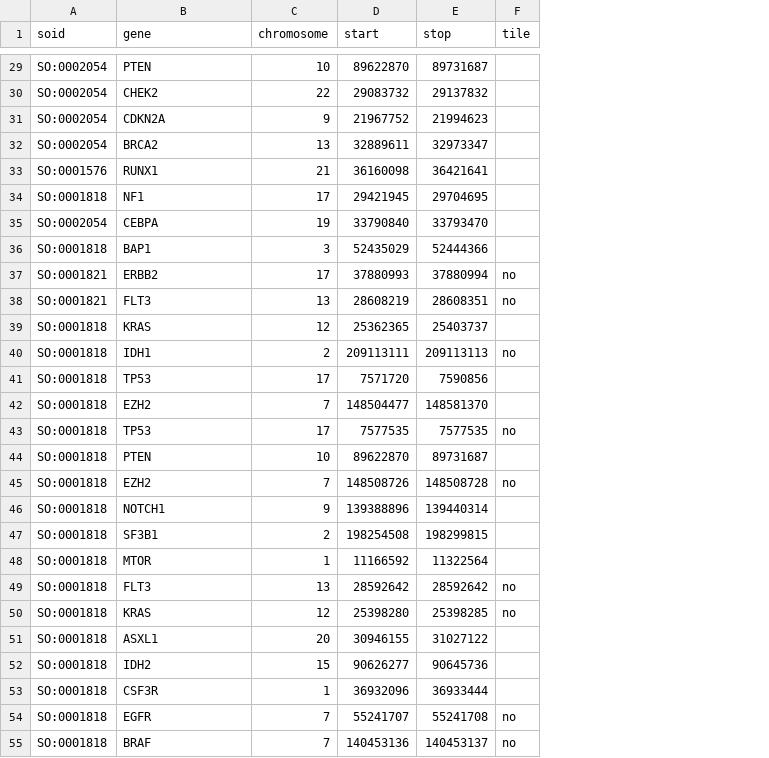
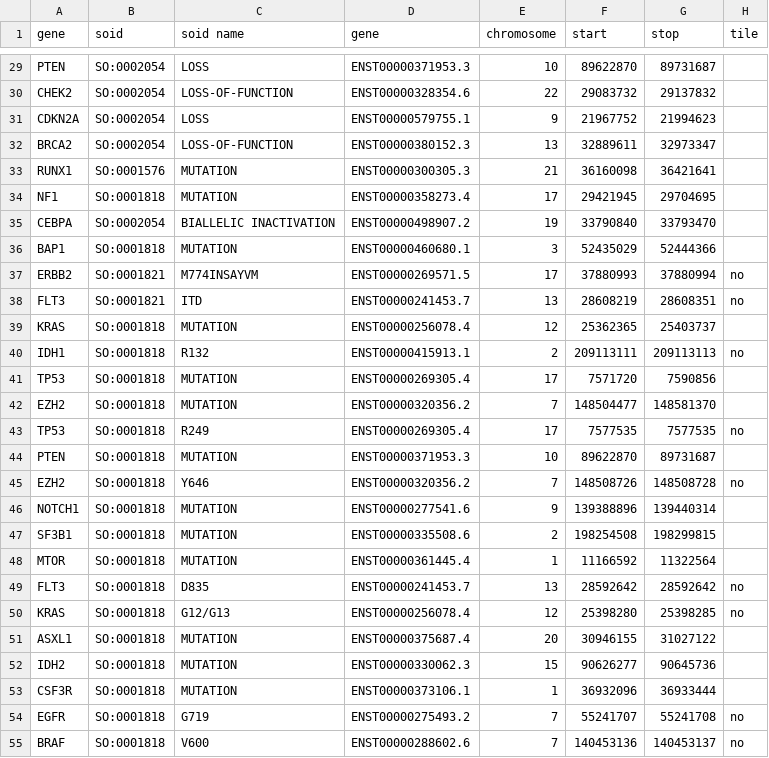
Before and after one commit to griffithlab/civic-panel, a TSV file: capture_sequence_probes.tsv, drawn as a sheet; only a part is shown, gaps mark what is left out; addresses are those after the commit; the diff covers the shown part only; the diff names each change by its address in the sheet, - before the commit and + after, or states it on an @@ line.

```diff
--- a/capture_sequence_probes.tsv
+++ b/capture_sequence_probes.tsv
+column A (gene), rows 29-55: PTEN | CHEK2 | CDKN2A | BRCA2 | RUNX1 | NF1 | CEBPA | BAP1 | ERBB2 | FLT3 | KRAS | IDH1 | TP53 | EZH2 | TP53 | PTEN | EZH2 | NOTCH1 | SF3B1 | MTOR | FLT3 | KRAS | ASXL1 | IDH2 | CSF3R | EGFR | BRAF
+column C (soid name), rows 29-55: LOSS | LOSS-OF-FUNCTION | LOSS | LOSS-OF-FUNCTION | MUTATION | MUTATION | BIALLELIC INACTIVATION | MUTATION | M774INSAYVM | ITD | MUTATION | R132 | MUTATION | MUTATION | R249 | MUTATION | Y646 | MUTATION | MUTATION | MUTATION | D835 | G12/G13 | MUTATION | MUTATION | MUTATION | G719 | V600
-D29 (gene): PTEN
+D29 (gene): ENST00000371953.3
-D30 (gene): CHEK2
+D30 (gene): ENST00000328354.6
-D31 (gene): CDKN2A
+D31 (gene): ENST00000579755.1
-D32 (gene): BRCA2
+D32 (gene): ENST00000380152.3
-D33 (gene): RUNX1
+D33 (gene): ENST00000300305.3
-D34 (gene): NF1
+D34 (gene): ENST00000358273.4
-D35 (gene): CEBPA
+D35 (gene): ENST00000498907.2
-D36 (gene): BAP1
+D36 (gene): ENST00000460680.1
-D37 (gene): ERBB2
+D37 (gene): ENST00000269571.5
-D38 (gene): FLT3
+D38 (gene): ENST00000241453.7
-D39 (gene): KRAS
+D39 (gene): ENST00000256078.4
-D40 (gene): IDH1
+D40 (gene): ENST00000415913.1
-D41 (gene): TP53
+D41 (gene): ENST00000269305.4
-D42 (gene): EZH2
+D42 (gene): ENST00000320356.2
-D43 (gene): TP53
+D43 (gene): ENST00000269305.4
-D44 (gene): PTEN
+D44 (gene): ENST00000371953.3
-D45 (gene): EZH2
+D45 (gene): ENST00000320356.2
-D46 (gene): NOTCH1
+D46 (gene): ENST00000277541.6
-D47 (gene): SF3B1
+D47 (gene): ENST00000335508.6
-D48 (gene): MTOR
+D48 (gene): ENST00000361445.4
-D49 (gene): FLT3
+D49 (gene): ENST00000241453.7
-D50 (gene): KRAS
+D50 (gene): ENST00000256078.4
-D51 (gene): ASXL1
+D51 (gene): ENST00000375687.4
-D52 (gene): IDH2
+D52 (gene): ENST00000330062.3
-D53 (gene): CSF3R
+D53 (gene): ENST00000373106.1
-D54 (gene): EGFR
+D54 (gene): ENST00000275493.2
-D55 (gene): BRAF
+D55 (gene): ENST00000288602.6
```
Also changed, not shown: 111 edited cells elsewhere in this file, nanoString_probes.tsv, 1 other file.
